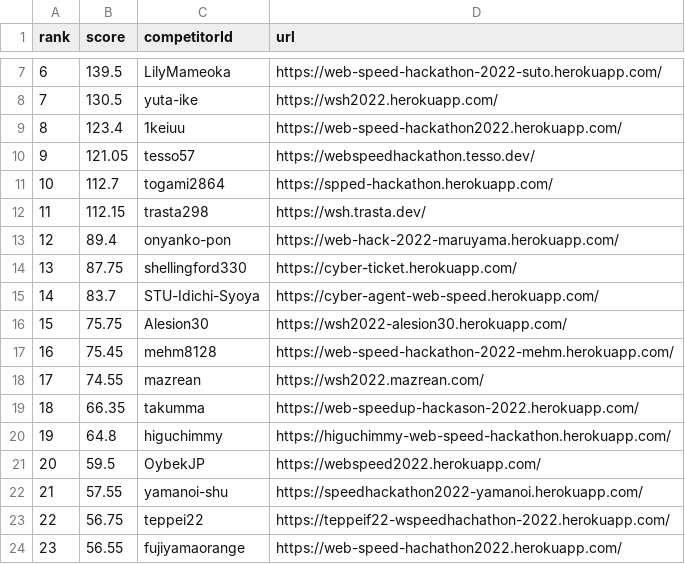
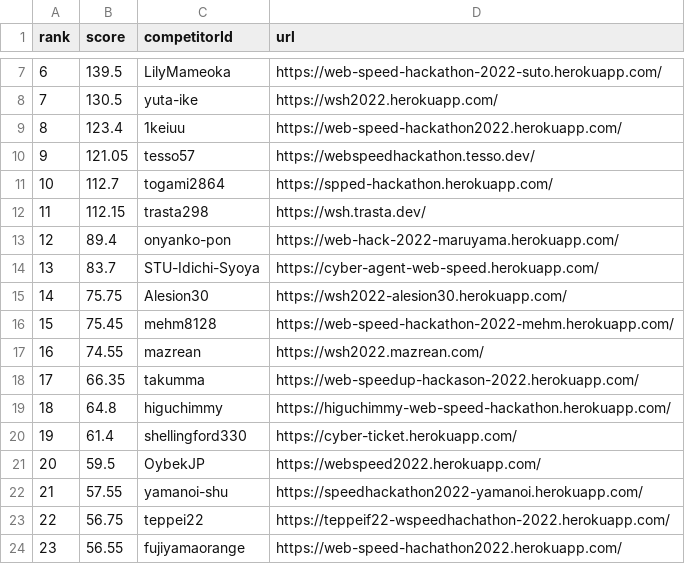
Before and after one commit to CyberAgentHack/web-speed-hackathon-2022-leaderboard, a CSV file: score.csv, drawn as a sheet; only a part is shown, gaps mark what is left out; removed rows and columns are numbered as before the commit, all else as after; the diff names each change by its address in the sheet, - before the commit and + after, or states it on an @@ line.

```diff
--- a/score.csv
+++ b/score.csv
-row 14: 13 | 87.75 | shellingford330 | https://cyber-ticket.herokuapp.com/
@@ column A (rank) renumbered between rows 14 and 19 @@
+row 20: 19 | 61.4 | shellingford330 | https://cyber-ticket.herokuapp.com/
```
